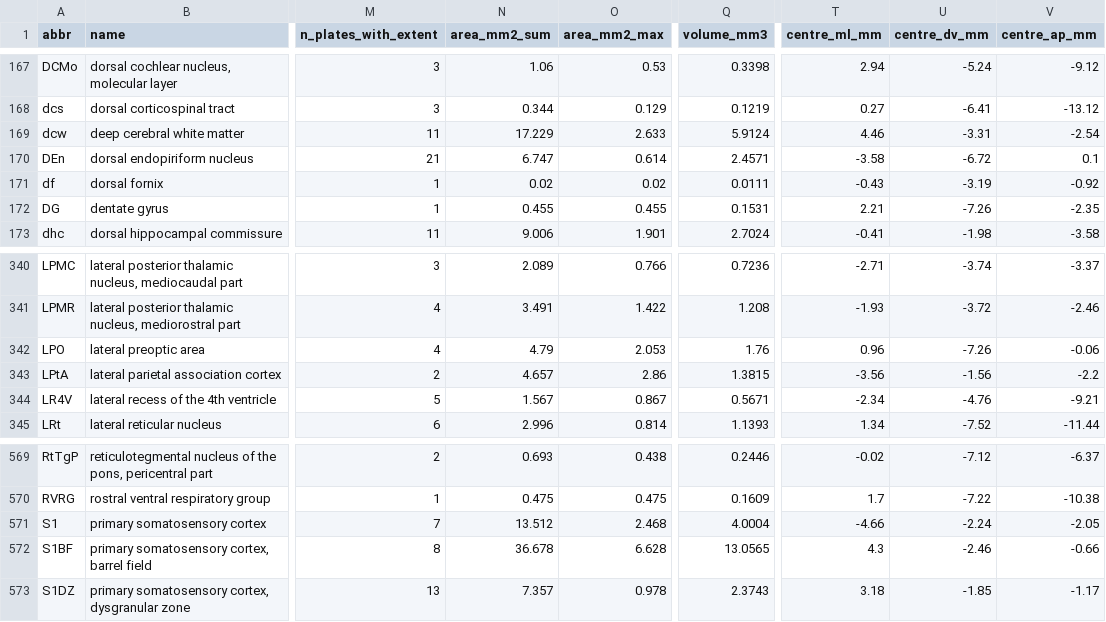
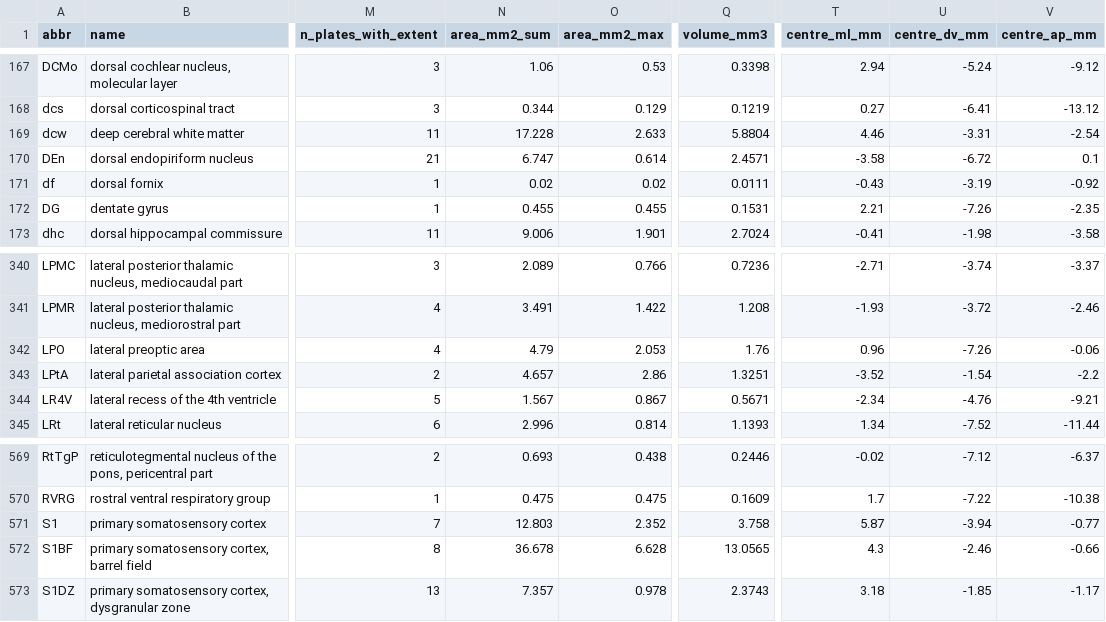
Before and after one commit to dstolz/GerbilAtlasExplorer, a CSV file: data/gerbil_atlas_structure_table.csv, drawn as a sheet; only a part is shown, gaps mark what is left out; the diff names each change by its address in the sheet, - before the commit and + after, or states it on an @@ line.

```diff
--- a/data/gerbil_atlas_structure_table.csv
+++ b/data/gerbil_atlas_structure_table.csv
-N169 (area_mm2_sum): 17.229
+N169 (area_mm2_sum): 17.228
-Q169 (volume_mm3): 5.9124
+Q169 (volume_mm3): 5.8804
-Q343 (volume_mm3): 1.3815
+Q343 (volume_mm3): 1.3251
-T343 (centre_ml_mm): -3.56
+T343 (centre_ml_mm): -3.52
-U343 (centre_dv_mm): -1.56
+U343 (centre_dv_mm): -1.54
-N571 (area_mm2_sum): 13.512
+N571 (area_mm2_sum): 12.803
-O571 (area_mm2_max): 2.468
+O571 (area_mm2_max): 2.352
-Q571 (volume_mm3): 4.0004
+Q571 (volume_mm3): 3.758
-T571 (centre_ml_mm): -4.66
+T571 (centre_ml_mm): 5.87
-U571 (centre_dv_mm): -2.24
+U571 (centre_dv_mm): -3.94
-V571 (centre_ap_mm): -2.05
+V571 (centre_ap_mm): -0.77
```
Also changed, not shown: 6 other files.
